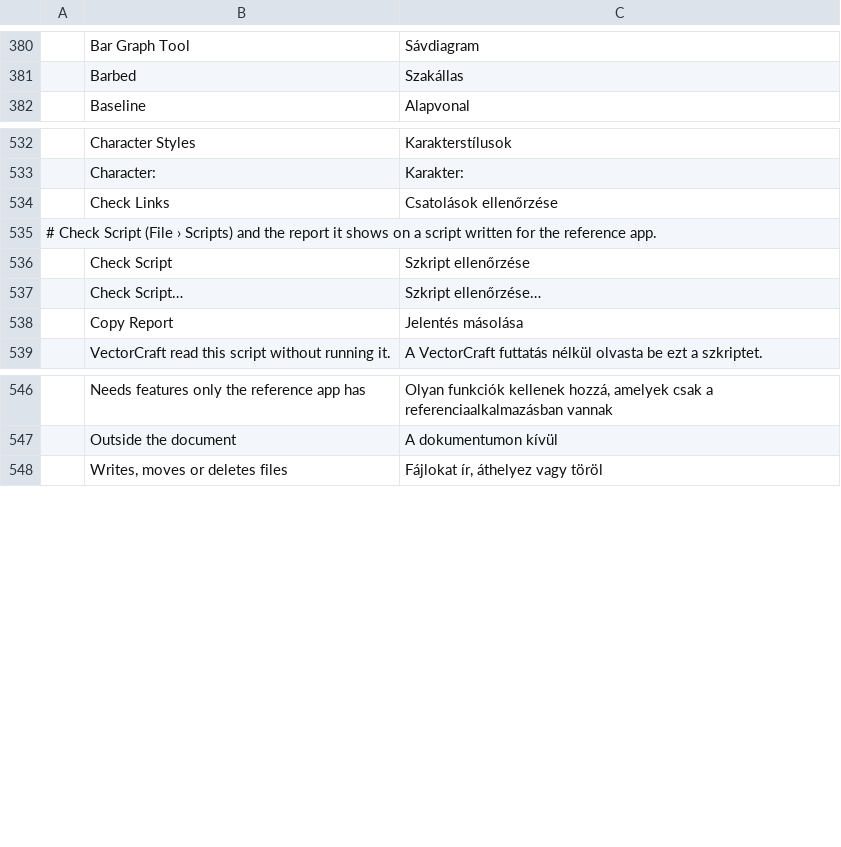
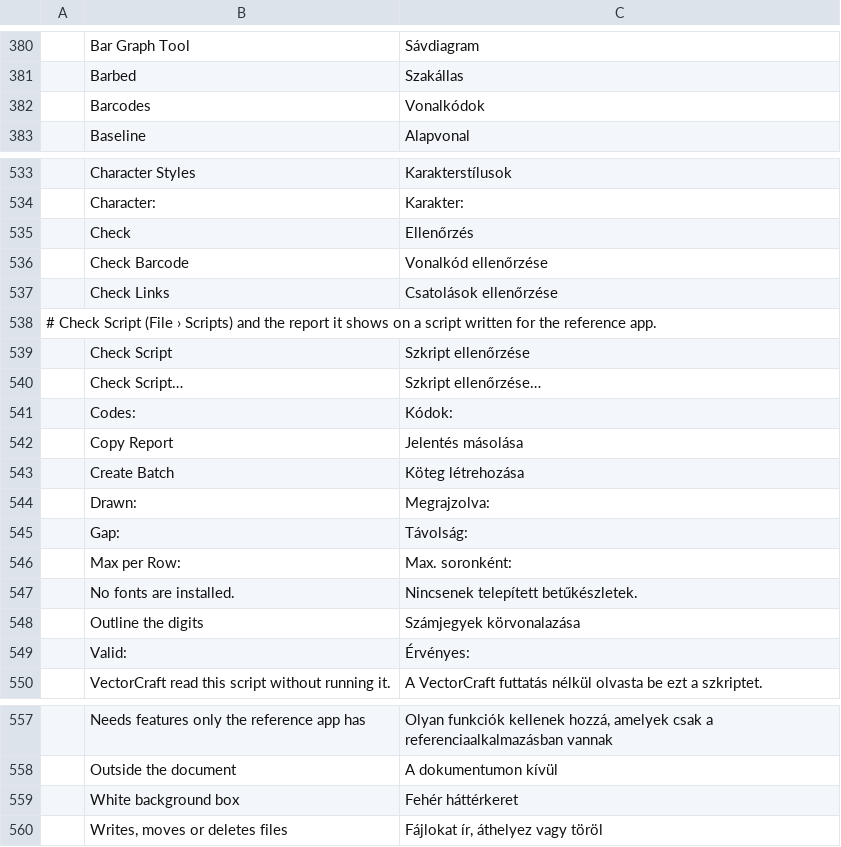
Before and after one commit to Daiduong/vectorcraft, a TSV file: crates/ui-egui/src/i18n/hu.tsv, drawn as a sheet; only a part is shown, gaps mark what is left out; the diff names each change by its address in the sheet, - before the commit and + after, or states it on an @@ line.

```diff
--- a/crates/ui-egui/src/i18n/hu.tsv
+++ b/crates/ui-egui/src/i18n/hu.tsv
+row 382:  | Barcodes | Vonalkódok
+row 535:  | Check | Ellenőrzés
+row 536:  | Check Barcode | Vonalkód ellenőrzése
+row 541:  | Codes: | Kódok:
+row 543:  | Create Batch | Köteg létrehozása
+row 544:  | Drawn: | Megrajzolva:
+row 545:  | Gap: | Távolság:
+row 546:  | Max per Row: | Max. soronként:
+row 547:  | No fonts are installed. | Nincsenek telepített betűkészletek.
+row 548:  | Outline the digits | Számjegyek körvonalazása
+row 549:  | Valid: | Érvényes:
+row 559:  | White background box | Fehér háttérkeret
```
Also changed, not shown: crates/ui-egui/src/i18n/bg.tsv, crates/ui-egui/src/i18n/el.tsv, 26 other files.
